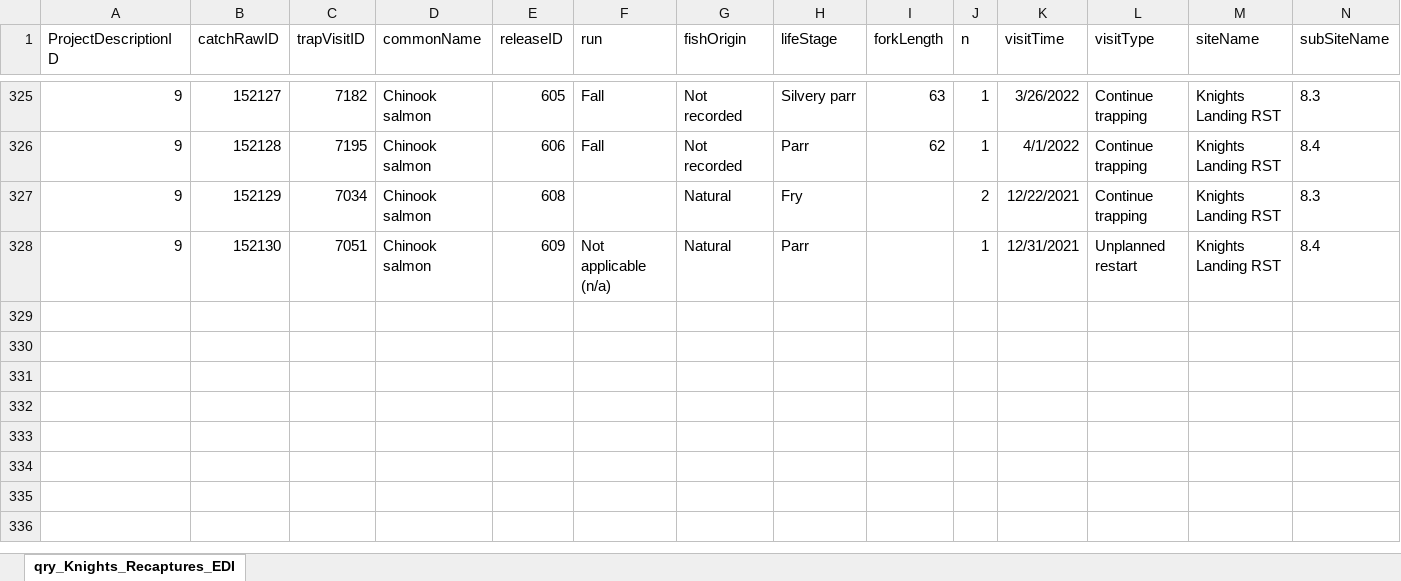
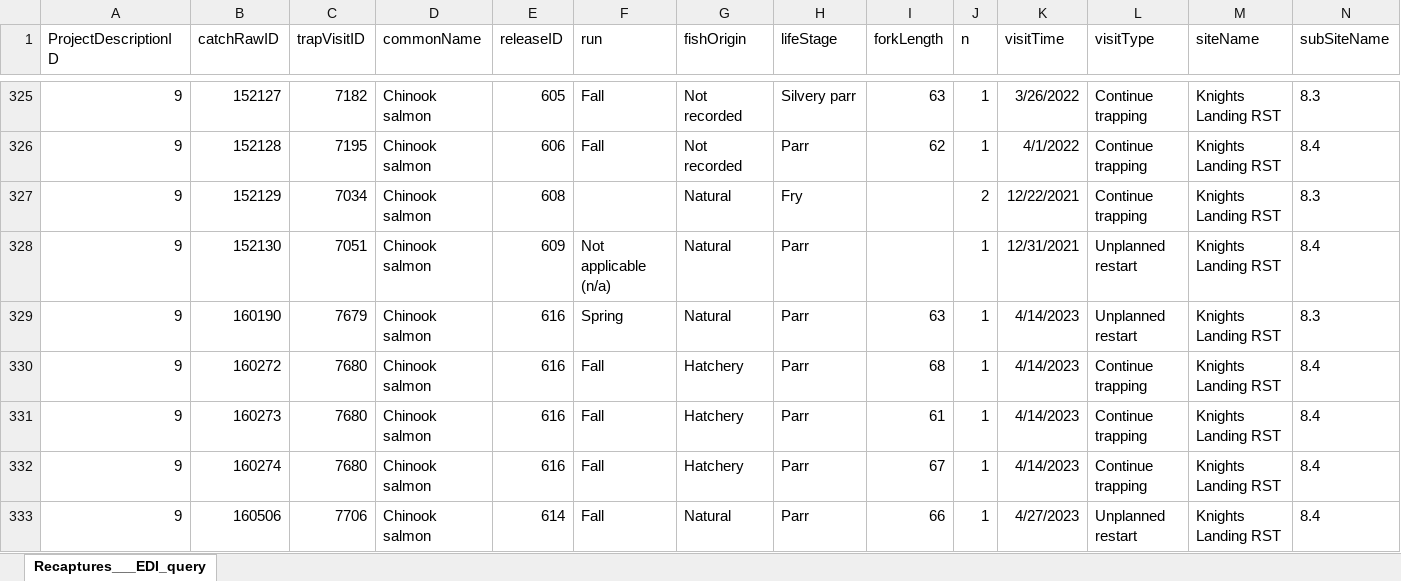
Before and after one commit to SRJPE/jpe-knights-landing-edi, an Excel workbook: data-raw/qry_Knights_Recaptures_EDI.xlsx, sheet Recaptures___EDI_query, drawn as a sheet; only a part is shown, gaps mark what is left out; values as stored, in another font and other column widths than the file's, no borders; rows hold the shown columns only; the diff names each change by its address in the sheet, - before the commit and + after, or states it on an @@ line.

```diff
--- a/data-raw/qry_Knights_Recaptures_EDI.xlsx (sheet Recaptures___EDI_query)
+++ b/data-raw/qry_Knights_Recaptures_EDI.xlsx (sheet Recaptures___EDI_query)
-sheet tab: qry_Knights_Recaptures_EDI
+sheet tab: Recaptures___EDI_query
+row 329: 9 | 160190 | 7679 | Chinook salmon | 616 | Spring | Natural | Parr | 63 | 1 | 4/14/2023 | Unplanned restart | Knights Landing RST | 8.3
+row 330: 9 | 160272 | 7680 | Chinook salmon | 616 | Fall | Hatchery | Parr | 68 | 1 | 4/14/2023 | Continue trapping | Knights Landing RST | 8.4
+row 331: 9 | 160273 | 7680 | Chinook salmon | 616 | Fall | Hatchery | Parr | 61 | 1 | 4/14/2023 | Continue trapping | Knights Landing RST | 8.4
+row 332: 9 | 160274 | 7680 | Chinook salmon | 616 | Fall | Hatchery | Parr | 67 | 1 | 4/14/2023 | Continue trapping | Knights Landing RST | 8.4
+row 333: 9 | 160506 | 7706 | Chinook salmon | 614 | Fall | Natural | Parr | 66 | 1 | 4/27/2023 | Unplanned restart | Knights Landing RST | 8.4
```
Also changed, not shown: data-raw/qry_Knights_ReleaseFish_EDI.xlsx, data-raw/qry_Knights_Release_EDI.xlsx, 1 other file.
